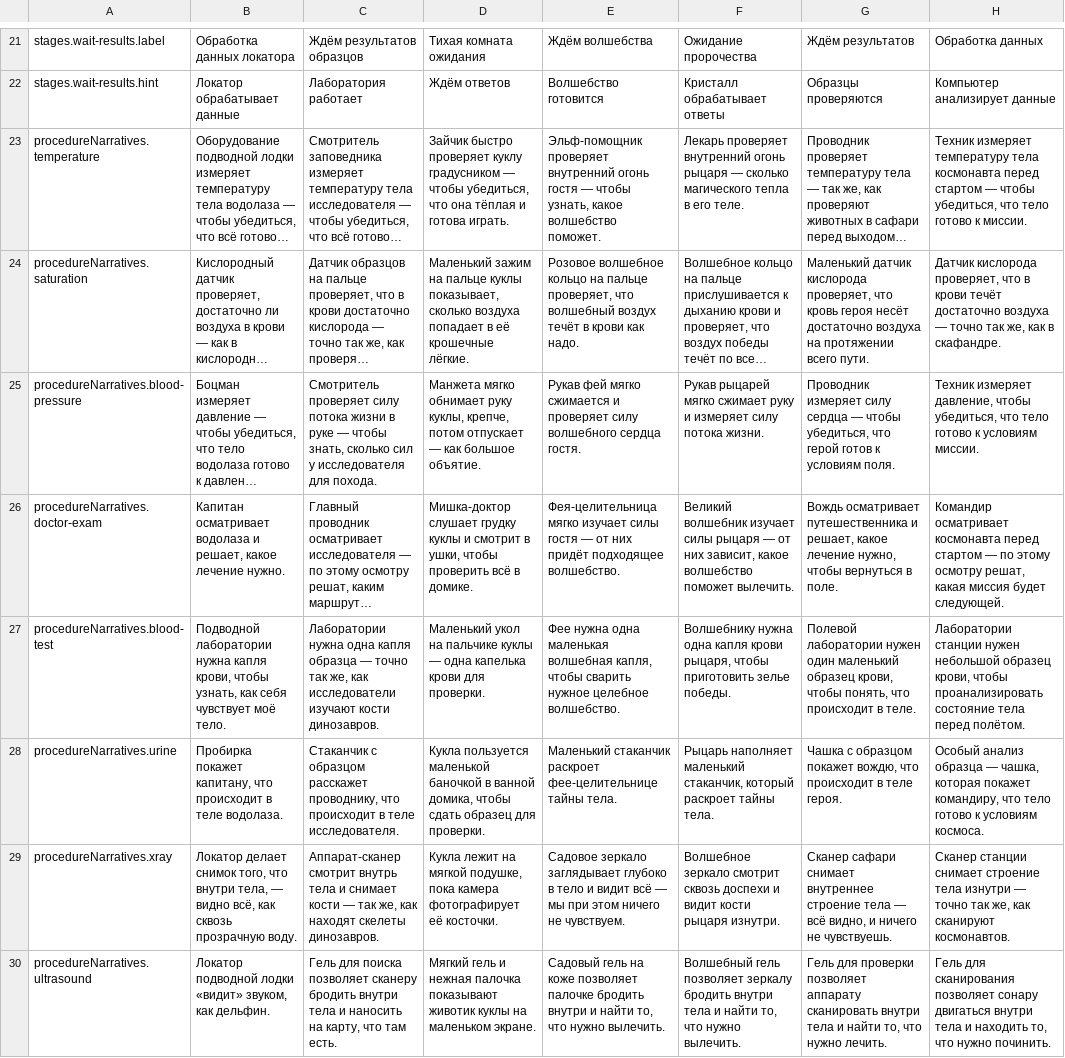
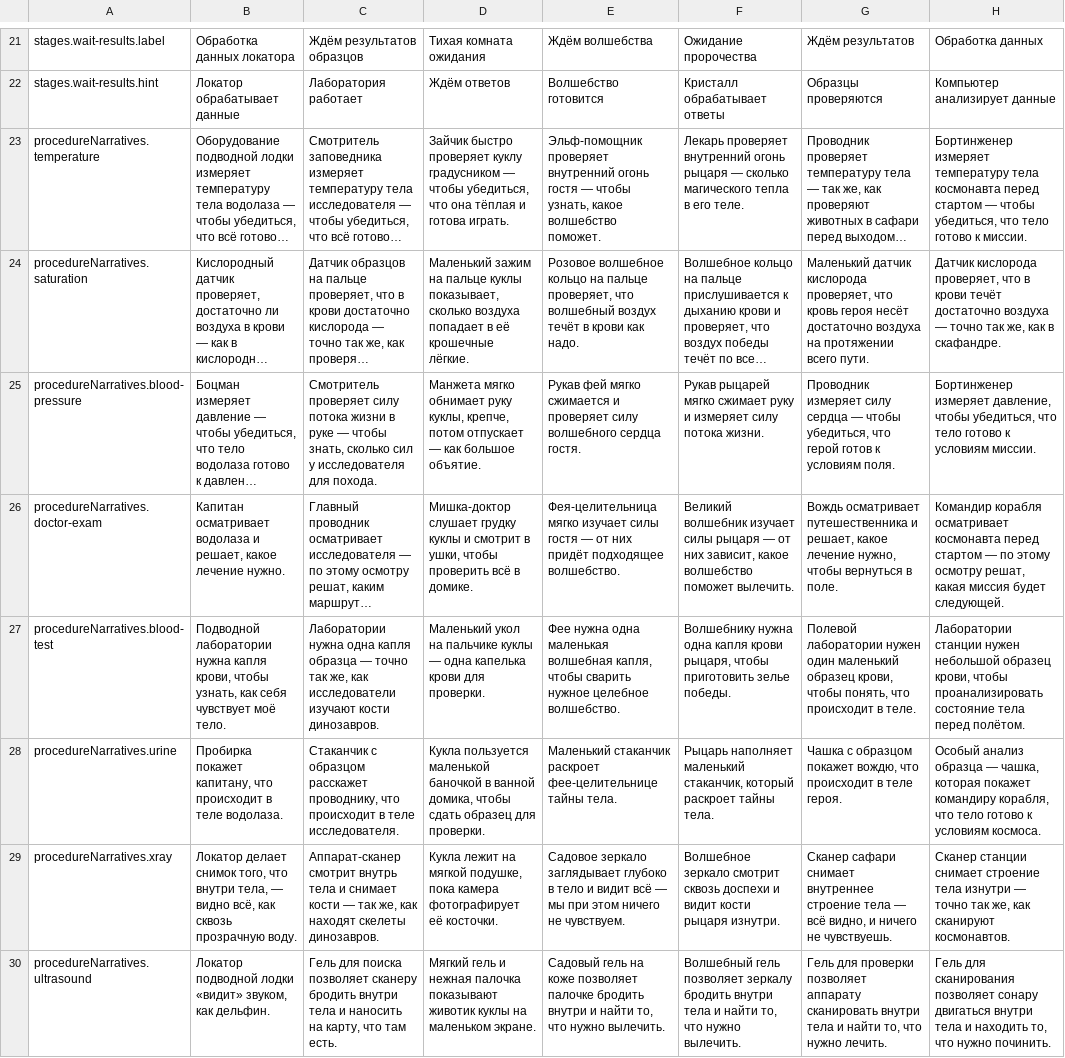
Before and after one commit to mashlom/accessible-er, a CSV file: docs/exports/worlds-ru.csv, drawn as a sheet; only a part is shown, gaps mark what is left out; long unchanged cells end in …; the diff covers the shown part only; the diff names each change by its address in the sheet, - before the commit and + after, or states it on an @@ line.

```diff
--- a/docs/exports/worlds-ru.csv
+++ b/docs/exports/worlds-ru.csv
-H23: Техник измеряет температуру…
+H23: Бортинженер измеряет температуру…
-H25: Техник измеряет давление,…
+H25: Бортинженер измеряет давление,…
-H26: Командир осматривает космонавта…
+H26: Командир корабля осматривает космонавта…
-H28: …которая покажет командиру, что тело…
+H28: …которая покажет командиру корабля, что тело…
```
Also changed, not shown: 5 edited cells elsewhere in this file, docs/exports/worlds-en.csv, docs/exports/worlds-he.csv, 1 other file.
